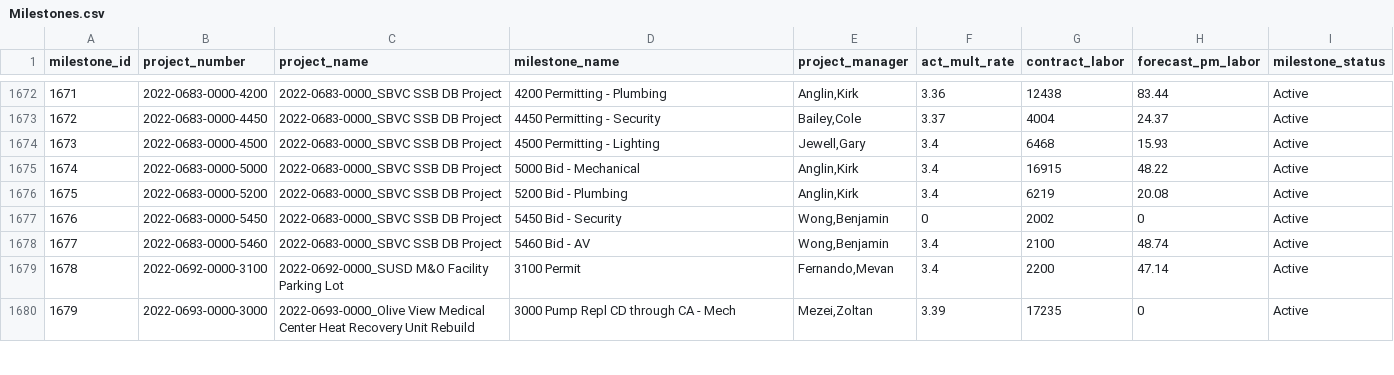
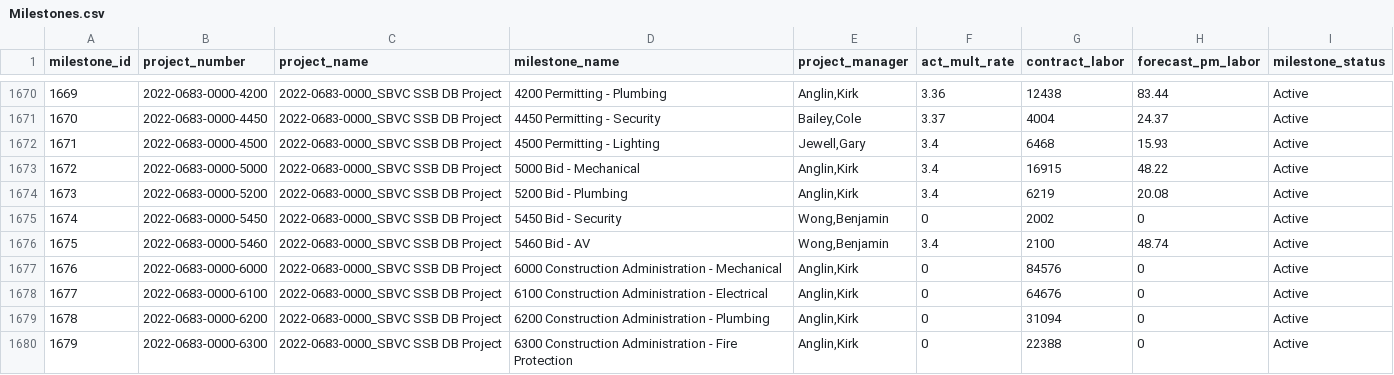
Before and after one commit to P2S-Code-Vault/workload-allocation, a CSV file: public/data/Milestones.csv, drawn as a sheet; only a part is shown, gaps mark what is left out; the shorter side is filled out with more unchanged rows; the diff covers the shown part only; the diff names each change by its address in the sheet, - before the commit and + after, or states it on an @@ line.

Commit message:
new milestones added

```diff
--- a/public/data/Milestones.csv
+++ b/public/data/Milestones.csv
@@ column A (milestone_id) renumbered from row 1091 down @@
+row 1677: 1676 | 2022-0683-0000-6000 | 2022-0683-0000_SBVC SSB DB Project | 6000 Construction Administration - Mechanical | Anglin,Kirk | 0 | 84576 | 0 | Active
+row 1678: 1677 | 2022-0683-0000-6100 | 2022-0683-0000_SBVC SSB DB Project | 6100 Construction Administration - Electrical | Anglin,Kirk | 0 | 64676 | 0 | Active
+row 1679: 1678 | 2022-0683-0000-6200 | 2022-0683-0000_SBVC SSB DB Project | 6200 Construction Administration - Plumbing | Anglin,Kirk | 0 | 31094 | 0 | Active
+row 1680: 1679 | 2022-0683-0000-6300 | 2022-0683-0000_SBVC SSB DB Project | 6300 Construction Administration - Fire Protection | Anglin,Kirk | 0 | 22388 | 0 | Active
```
Also changed, not shown: 9 added rows, 6 removed rows and 20 edited cells elsewhere in this file.
